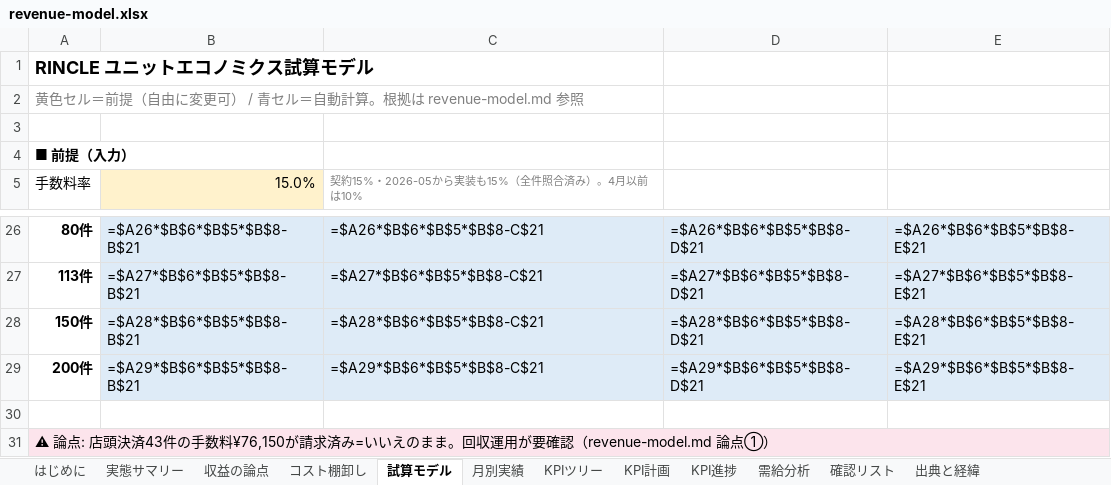
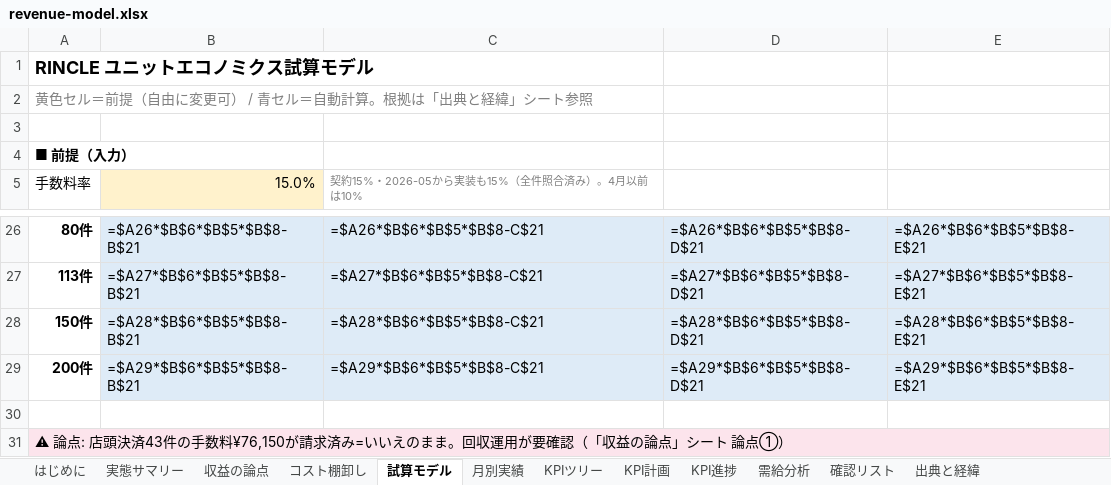
Before and after one commit to sol-111/RINCLE, an Excel workbook: documents/4_growth/01_strategy/revenue-model.xlsx, sheet 試算モデル, drawn as a sheet; only a part is shown, gaps mark what is left out; values as stored, in another font and other column widths than the file's, no borders; formulas without a stored value are shown as written; the diff names each change by its address in the sheet, - before the commit and + after, or states it on an @@ line.

```diff
--- a/documents/4_growth/01_strategy/revenue-model.xlsx (sheet 試算モデル)
+++ b/documents/4_growth/01_strategy/revenue-model.xlsx (sheet 試算モデル)
-A2: …。根拠は revenue-model.md 参照
+A2: …。根拠は「出典と経緯」シート参照
-A31: …要確認（revenue-model.md 論点①）
+A31: …要確認（「収益の論点」シート 論点①）
```
Also changed, not shown: sheet 出典と経緯, sheet はじめに.
